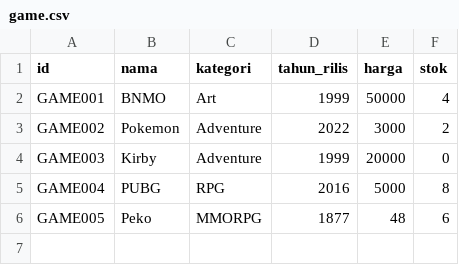
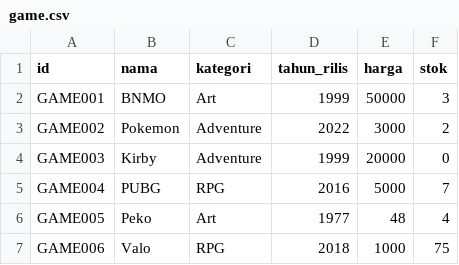
Before and after one commit to briankheng/TubesDaspro, a CSV file: FileEksternal/game.csv, drawn as a sheet.

```diff
--- a/FileEksternal/game.csv
+++ b/FileEksternal/game.csv
@@ -1,6 +1,7 @@
 id;nama;kategori;tahun_rilis;harga;stok
-GAME001;BNMO;Art;1999;50000;4
+GAME001;BNMO;Art;1999;50000;3
 GAME002;Pokemon;Adventure;2022;3000;2
 GAME003;Kirby;Adventure;1999;20000;0
-GAME004;PUBG;RPG;2016;5000;8
-GAME005;Peko;MMORPG;1877;48;6
+GAME004;PUBG;RPG;2016;5000;7
+GAME005;Peko;Art;1977;48;4
+GAME006;Valo;RPG;2018;1000;75
```
Also changed, not shown: 4 other files.
